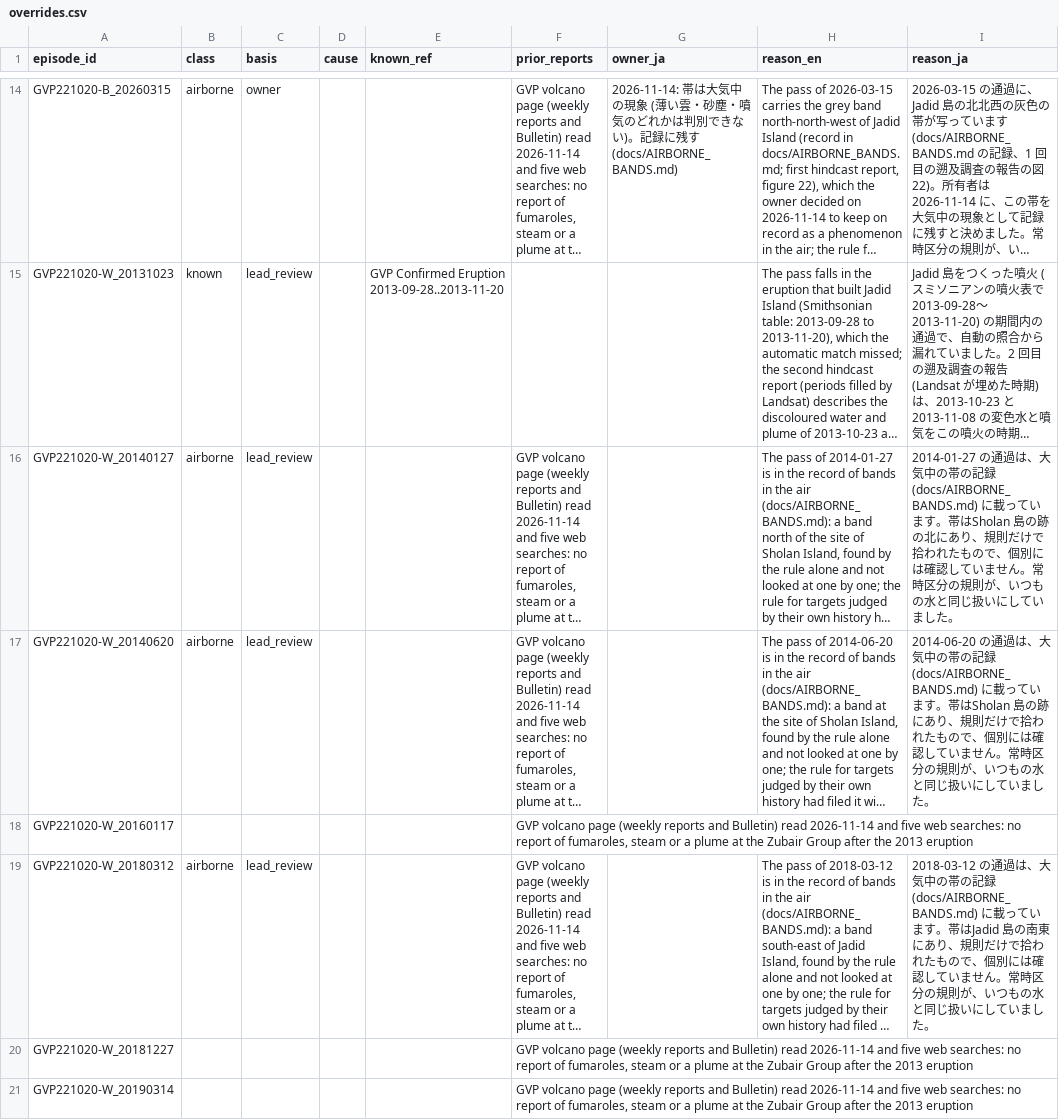
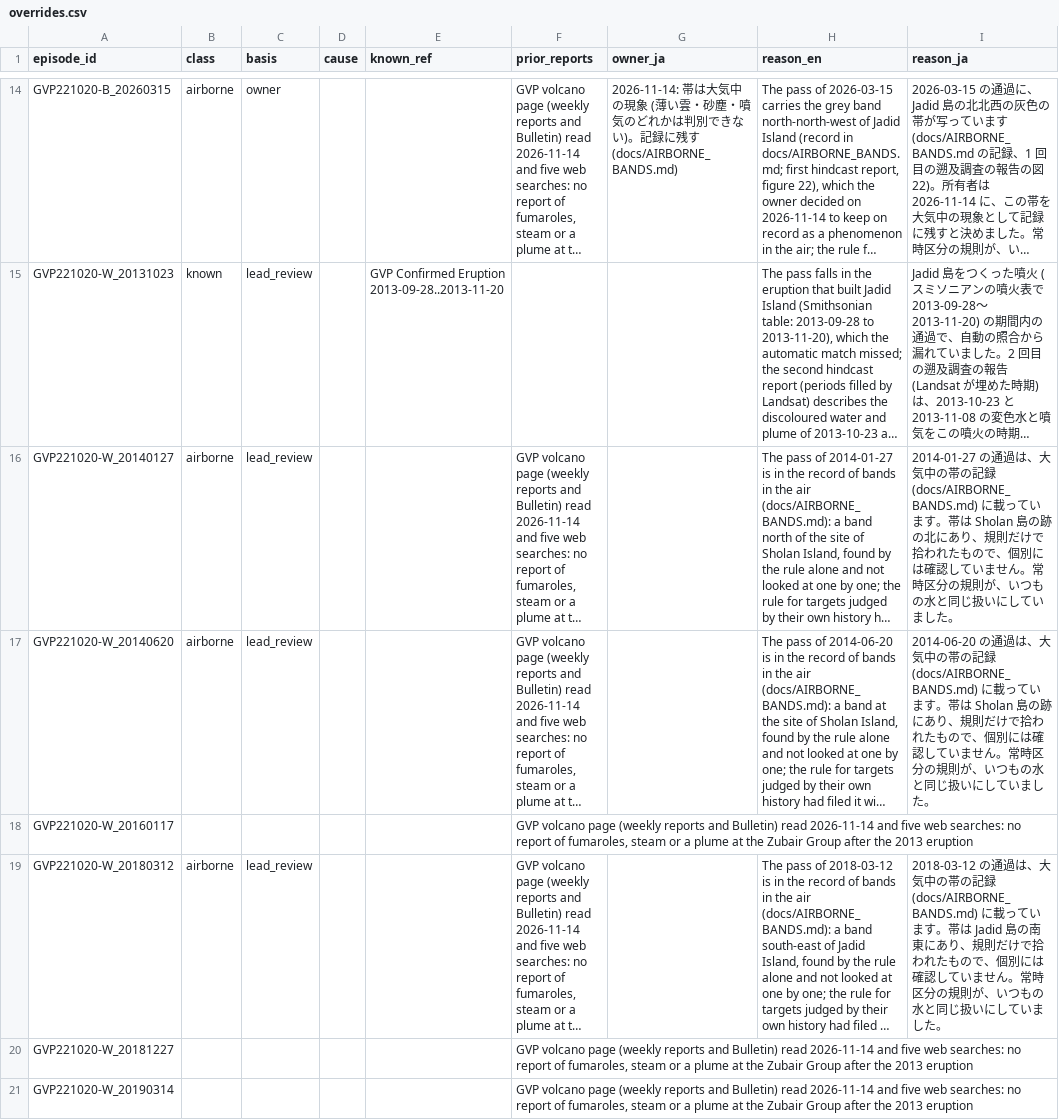
Before and after one commit to geoign/submarine-volcano-activity, a CSV file: curation/overrides.csv, drawn as a sheet; only a part is shown, gaps mark what is left out; long unchanged cells end in …; the diff covers the shown part only; the diff names each change by its address in the sheet, - before the commit and + after, or states it on an @@ line.

```diff
--- a/curation/overrides.csv
+++ b/curation/overrides.csv
-I16 (reason_ja): …す。帯はSholan 島の跡…
+I16 (reason_ja): …す。帯は Sholan 島の跡…
-I17 (reason_ja): …す。帯はSholan 島の跡…
+I17 (reason_ja): …す。帯は Sholan 島の跡…
-I19 (reason_ja): …す。帯はJadid 島の南…
+I19 (reason_ja): …す。帯は Jadid 島の南…
```
Also changed, not shown: 7 edited cells elsewhere in this file, curation/notes_en.csv, curation/volcano_summaries.csv, 9 other files.
